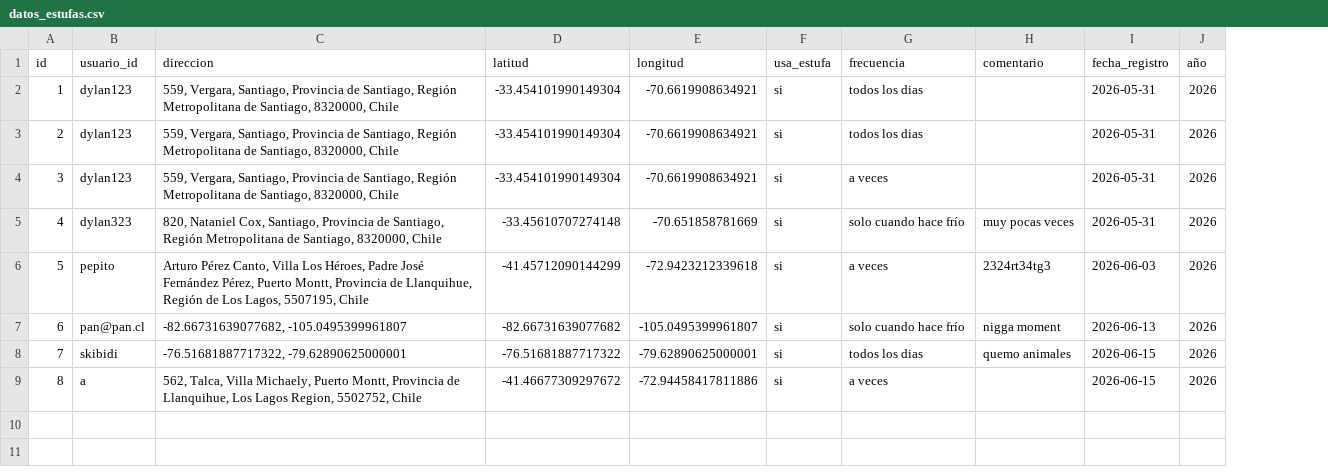
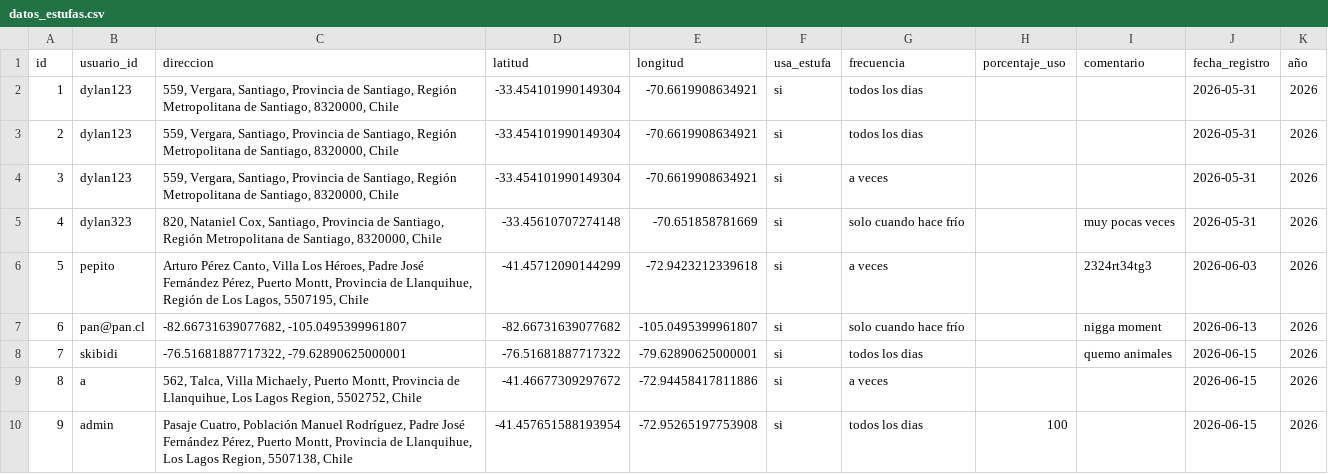
Before and after one commit to pickaprox28-lab/pagina-proyecto, a CSV file: servidor/data/datos_estufas.csv, drawn as a sheet; the diff names each change by its address in the sheet, - before the commit and + after, or states it on an @@ line.

```diff
--- a/servidor/data/datos_estufas.csv
+++ b/servidor/data/datos_estufas.csv
+column H (porcentaje_uso), empty
+row 10: 9 | admin | Pasaje Cuatro, Población Manuel Rodríguez, Padre José Fernández Pérez, Puerto Montt, Provincia de Llanquihue, Los Lagos Region, 5507138, Chile | -41.457651588193954 | -72.95265197753908 | si | todos los dias | 100 |  | 2026-06-15 | 2026
```
Also changed, not shown: servidor/data/direcciones.csv, 8 other files.
